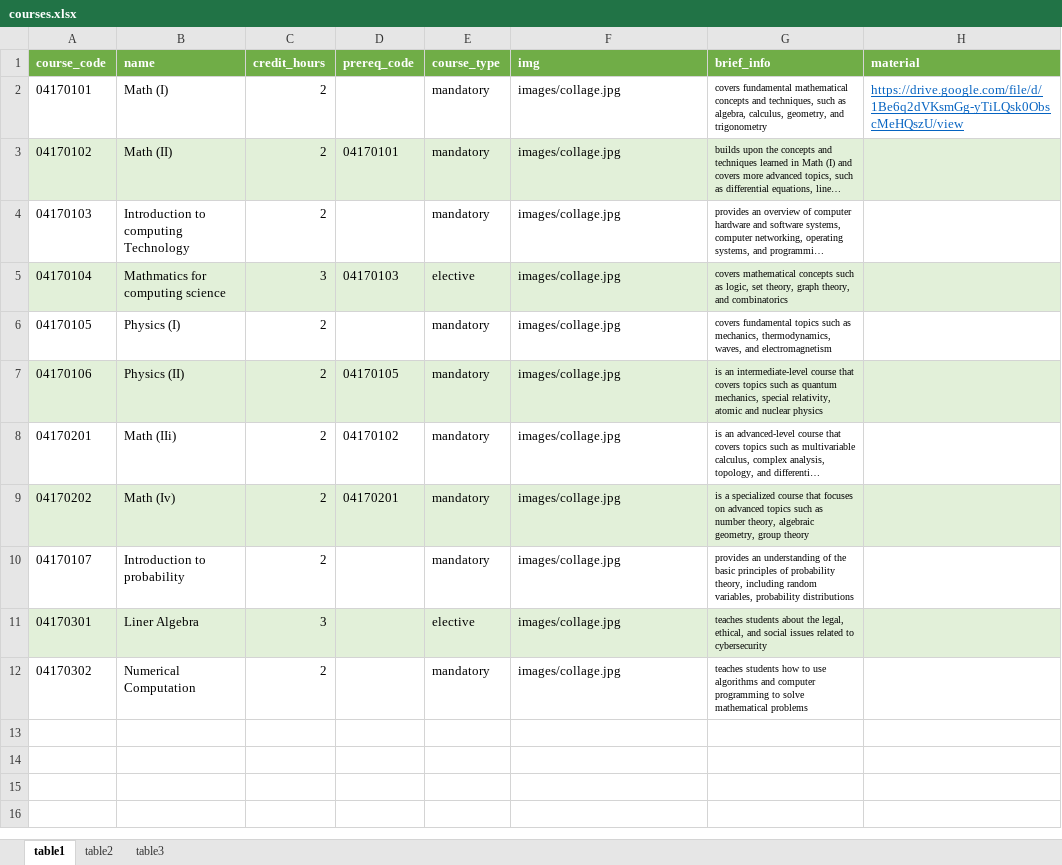
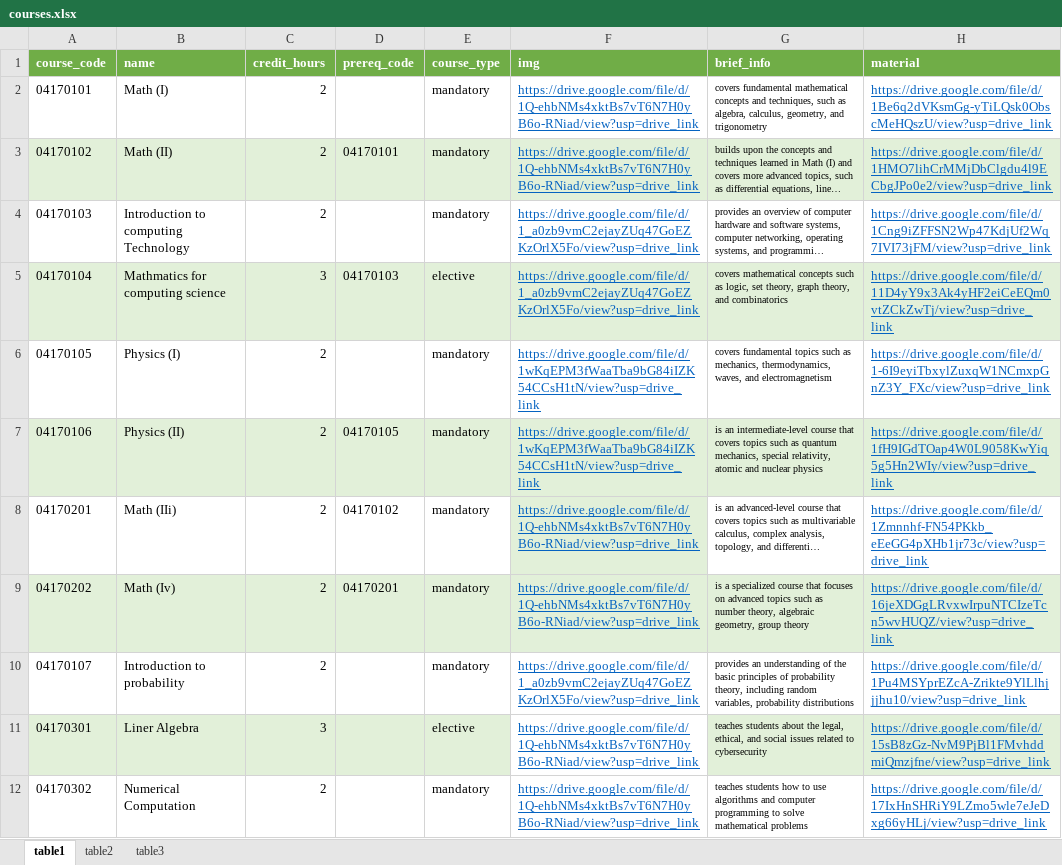
Before and after one commit to ZEZOH20/Simplify, an Excel workbook: public/Excel/courses.xlsx, sheet table1, drawn as a sheet; long unchanged cells end in …; values as stored, in another font and other column widths than the file's, no borders; the diff names each change by its address in the sheet, - before the commit and + after, or states it on an @@ line.

```diff
--- a/public/Excel/courses.xlsx (sheet table1)
+++ b/public/Excel/courses.xlsx (sheet table1)
-F2:F3 (img): images/collage.jpg
+F2:F3 (img): https://drive.google.com/file/d/1Q-ehbNMs4xktBs7vT6N7H0yB6o-RNiad/view?usp=drive_link
@@ F2:F12 underline: off → on, text colour: black → #0563C1 @@
-H2 (material): https://drive.google.com/file/d/1Be6q2dVKsmGg-yTiLQsk0ObscMeHQszU/view
+H2 (material): https://drive.google.com/file/d/1Be6q2dVKsmGg-yTiLQsk0ObscMeHQszU/view?usp=drive_link
-H3 (material): (empty)
+H3 (material): https://drive.google.com/file/d/1HMO7lihCrMMjDbClgdu4l9ECbgJPo0e2/view?usp=drive_link
-F4:F5 (img): images/collage.jpg
+F4:F5 (img): https://drive.google.com/file/d/1_a0zb9vmC2ejayZUq47GoEZKzOrlX5Fo/view?usp=drive_link
-H4 (material): (empty)
+H4 (material): https://drive.google.com/file/d/1Cng9iZFFSN2Wp47KdjUf2Wq7IVI73jFM/view?usp=drive_link
-H5 (material): (empty)
+H5 (material): https://drive.google.com/file/d/11D4yY9x3Ak4yHF2eiCeEQm0vtZCkZwTj/view?usp=drive_link
-F6:F7 (img): images/collage.jpg
+F6:F7 (img): https://drive.google.com/file/d/1wKqEPM3fWaaTba9bG84iIZK54CCsH1tN/view?usp=drive_link
-H6 (material): (empty)
+H6 (material): https://drive.google.com/file/d/1-6I9eyiTbxylZuxqW1NCmxpGnZ3Y_FXc/view?usp=drive_link
-H7 (material): (empty)
+H7 (material): https://drive.google.com/file/d/1fH9IGdTOap4W0L9058KwYiq5g5Hn2WIy/view?usp=drive_link
-F8:F9 (img): images/collage.jpg
+F8:F9 (img): https://drive.google.com/file/d/1Q-ehbNMs4xktBs7vT6N7H0yB6o-RNiad/view?usp=drive_link
-F8 fill: none
+F8 fill: #E2F0D9
-H8 (material): (empty)
+H8 (material): https://drive.google.com/file/d/1Zmnnhf-FN54PKkb_eEeGG4pXHb1jr73c/view?usp=drive_link
-H9 (material): (empty)
+H9 (material): https://drive.google.com/file/d/16jeXDGgLRvxwIrpuNTCIzeTcn5wvHUQZ/view?usp=drive_link
-F10 (img): images/collage.jpg
+F10 (img): https://drive.google.com/file/d/1_a0zb9vmC2ejayZUq47GoEZKzOrlX5Fo/view?usp=drive_link
-H10 (material): (empty)
+H10 (material): https://drive.google.com/file/d/1Pu4MSYprEZcA-Zrikte9YlLlhjjjhu10/view?usp=drive_link
-F11:F12 (img): images/collage.jpg
+F11:F12 (img): https://drive.google.com/file/d/1Q-ehbNMs4xktBs7vT6N7H0yB6o-RNiad/view?usp=drive_link
-F11 fill: #E2F0D9
+F11 fill: none
-H11 (material): (empty)
+H11 (material): https://drive.google.com/file/d/15sB8zGz-NvM9PjBl1FMvhddmiQmzjfne/view?usp=drive_link
-H12 (material): (empty)
+H12 (material): https://drive.google.com/file/d/17IxHnSHRiY9LZmo5wle7eJeDxg66yHLj/view?usp=drive_link
```
Also changed, not shown: sheet table3, sheet table2, 6 other files.
